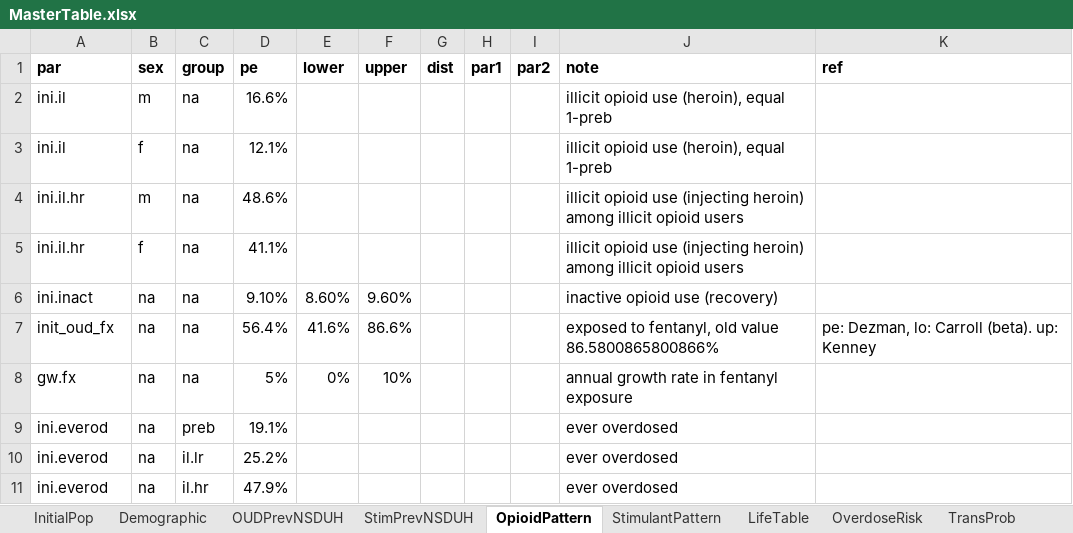
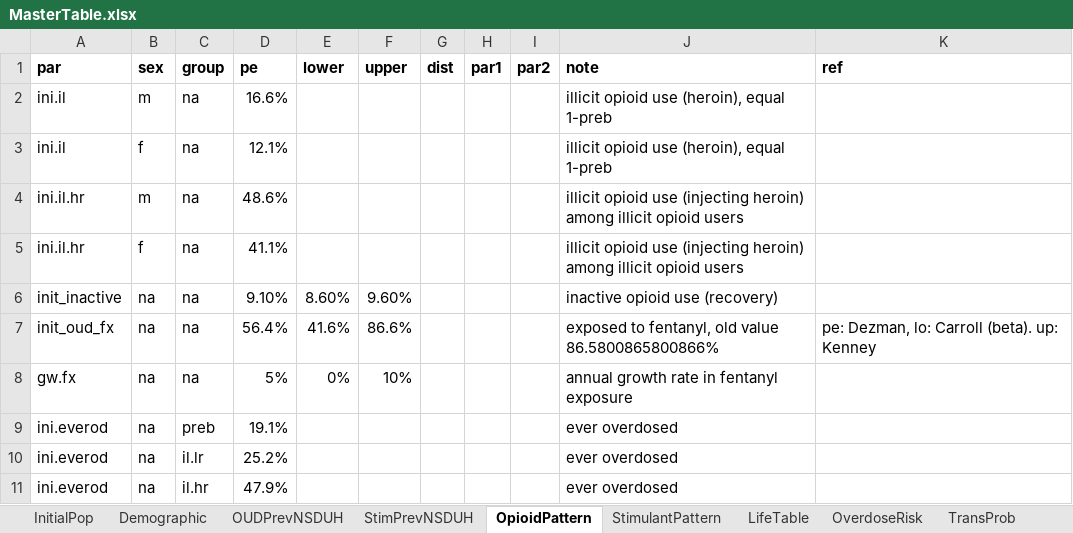
Before and after one commit to pph-collective/profound-model, an Excel workbook: Inputs/MasterTable.xlsx, sheet OpioidPattern, drawn as a sheet; values as stored, in another font and other column widths than the file's, no borders; the diff names each change by its address in the sheet, - before the commit and + after, or states it on an @@ line.

```diff
--- a/Inputs/MasterTable.xlsx (sheet OpioidPattern)
+++ b/Inputs/MasterTable.xlsx (sheet OpioidPattern)
-A6 (par): ini.inact
+A6 (par): init_inactive
```
Also changed, not shown: 13 other files.
